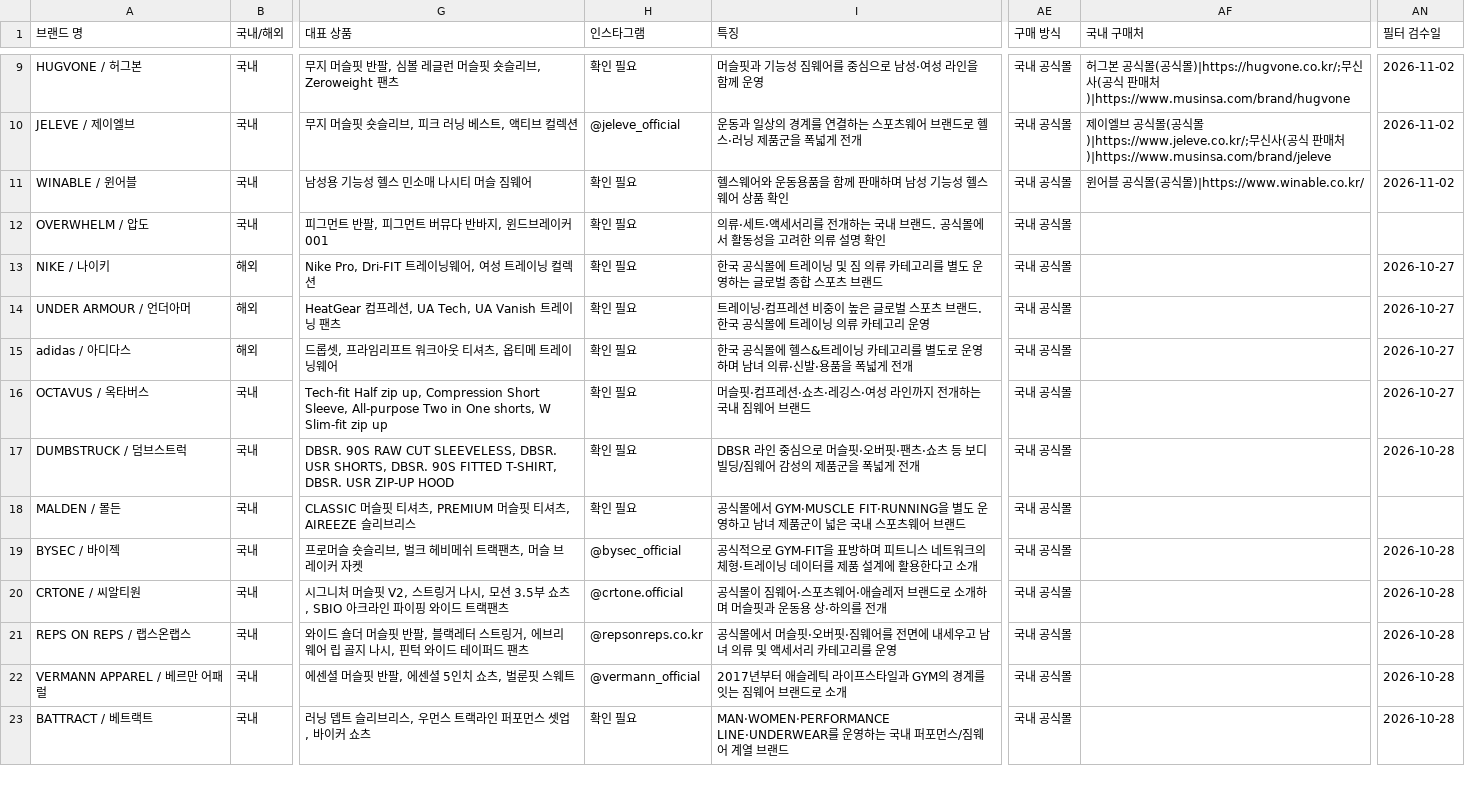
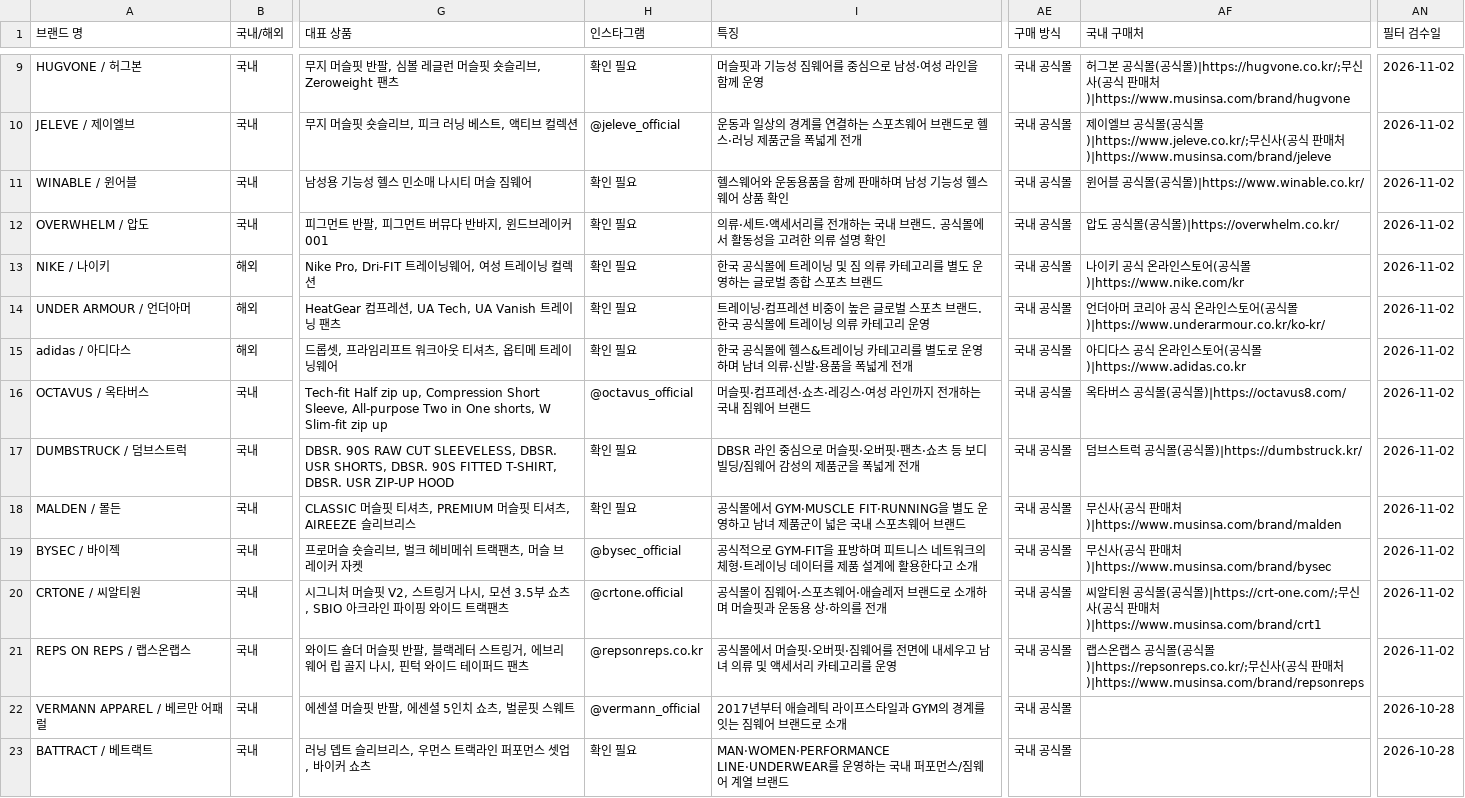
Before and after one commit to gymbasecamp/gymbasecamp-site, a CSV file: site/data/brands.csv, drawn as a sheet; only a part is shown, gaps mark what is left out; the diff names each change by its address in the sheet, - before the commit and + after, or states it on an @@ line.

```diff
--- a/site/data/brands.csv
+++ b/site/data/brands.csv
-AF12 (국내 구매처): (empty)
+AF12 (국내 구매처): 압도 공식몰(공식몰)|https://overwhelm.co.kr/
-AN12 (필터 검수일): (empty)
+AN12 (필터 검수일): 2026-11-02
-AF13 (국내 구매처): (empty)
+AF13 (국내 구매처): 나이키 공식 온라인스토어(공식몰)|https://www.nike.com/kr
-AN13:AN16 (필터 검수일): 2026-10-27
+AN13:AN16 (필터 검수일): 2026-11-02
-AF14 (국내 구매처): (empty)
+AF14 (국내 구매처): 언더아머 코리아 공식 온라인스토어(공식몰)|https://www.underarmour.co.kr/ko-kr/
-AF15 (국내 구매처): (empty)
+AF15 (국내 구매처): 아디다스 공식 온라인스토어(공식몰)|https://www.adidas.co.kr
-H16 (인스타그램): 확인 필요
+H16 (인스타그램): @octavus_official
-AF16 (국내 구매처): (empty)
+AF16 (국내 구매처): 옥타버스 공식몰(공식몰)|https://octavus8.com/
-AF17 (국내 구매처): (empty)
+AF17 (국내 구매처): 덤브스트럭 공식몰(공식몰)|https://dumbstruck.kr/
-AN17 (필터 검수일): 2026-10-28
+AN17 (필터 검수일): 2026-11-02
-AF18 (국내 구매처): (empty)
+AF18 (국내 구매처): 무신사(공식 판매처)|https://www.musinsa.com/brand/malden
-AN18 (필터 검수일): (empty)
+AN18 (필터 검수일): 2026-11-02
-AF19 (국내 구매처): (empty)
+AF19 (국내 구매처): 무신사(공식 판매처)|https://www.musinsa.com/brand/bysec
-AN19:AN21 (필터 검수일): 2026-10-28
+AN19:AN21 (필터 검수일): 2026-11-02
-AF20 (국내 구매처): (empty)
+AF20 (국내 구매처): 씨알티원 공식몰(공식몰)|https://crt-one.com/;무신사(공식 판매처)|https://www.musinsa.com/brand/crt1
-AF21 (국내 구매처): (empty)
+AF21 (국내 구매처): 랩스온랩스 공식몰(공식몰)|https://repsonreps.co.kr/;무신사(공식 판매처)|https://www.musinsa.com/brand/repsonreps
```
Also changed, not shown: 1 other file.
